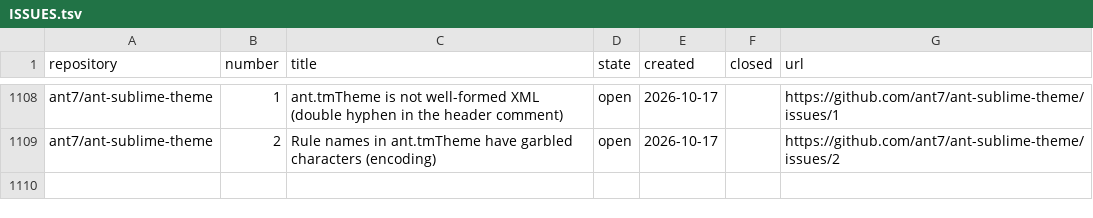
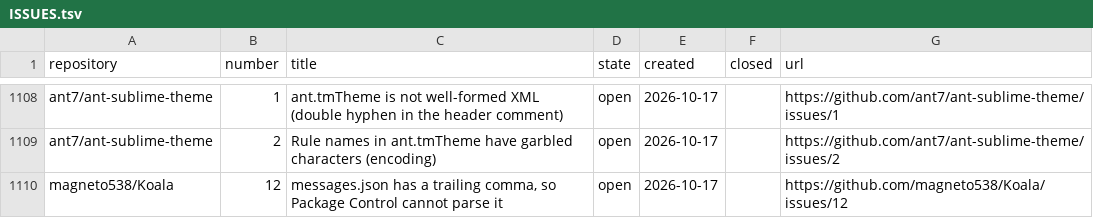
Before and after one commit to dpc00/sublime-package-audit, a TSV file: ISSUES.tsv, drawn as a sheet; only a part is shown, gaps mark what is left out; the diff names each change by its address in the sheet, - before the commit and + after, or states it on an @@ line.

```diff
--- a/ISSUES.tsv
+++ b/ISSUES.tsv
+row 1110: magneto538/Koala | 12 | messages.json has a trailing comma, so Package Control cannot parse it | open | 2026-10-17 |  | https://github.com/magneto538/Koala/issues/12
```
Also changed, not shown: RESULTS.tsv, 1 other file.
